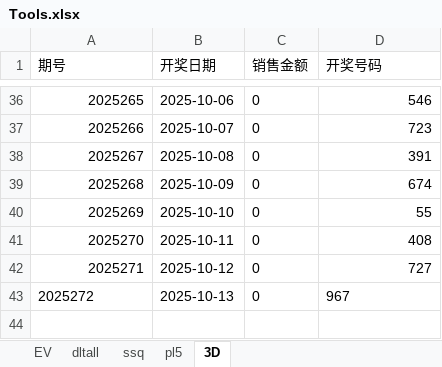
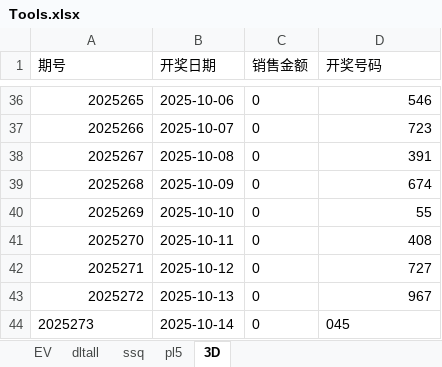
Before and after one commit to cloudplains/jnsj, an Excel workbook: Tools.xlsx, sheet 3D, drawn as a sheet; only a part is shown, gaps mark what is left out; values as stored, in another font and other column widths than the file's, no borders; the diff names each change by its address in the sheet, - before the commit and + after, or states it on an @@ line.

```diff
--- a/Tools.xlsx (sheet 3D)
+++ b/Tools.xlsx (sheet 3D)
-A43 alignment: left
+A43 alignment: right
-D43 alignment: left
+D43 alignment: right
+row 44: 2025273 | 2025-10-14 | 0 | 045
```
Also changed, not shown: sheet pl5.
